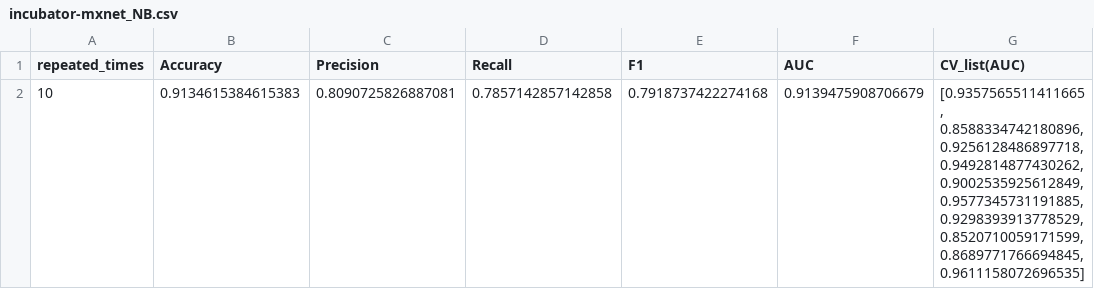
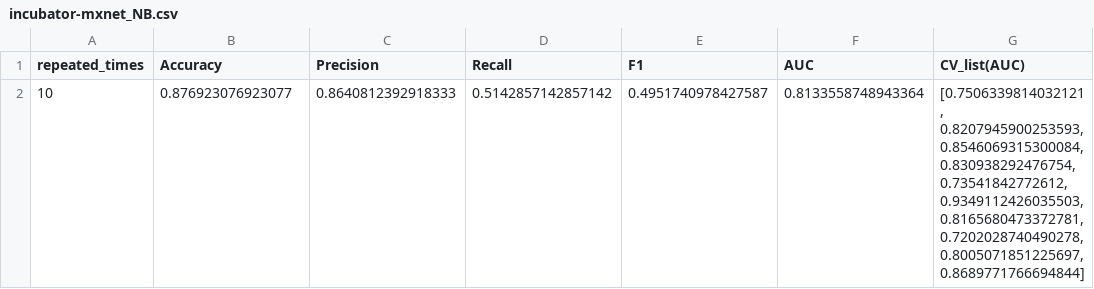
Before and after one commit to Omar-amrani1/text-classification, a CSV file: output/incubator-mxnet_NB.csv, drawn as a sheet.

```diff
--- a/output/incubator-mxnet_NB.csv
+++ b/output/incubator-mxnet_NB.csv
@@ -1,2 +1,2 @@
 repeated_times,Accuracy,Precision,Recall,F1,AUC,CV_list(AUC)
-10,0.9134615384615383,0.8090725826887081,0.7857142857142858,0.7918737422274168,0.9139475908706679,"[0.9357565511411665, 0.8588334742180896, 0.9256128486897718, 0.9492814877430262, 0.9002535925612849, 0.9577345731191885, 0.9298393913778529, 0.8520710059171599, 0.8689771766694845, 0.9611158072696535]"
+10,0.876923076923077,0.8640812392918333,0.5142857142857142,0.4951740978427587,0.8133558748943364,"[0.7506339814032121, 0.8207945900253593, 0.8546069315300084, 0.830938292476754, 0.73541842772612, 0.9349112426035503, 0.8165680473372781, 0.7202028740490278, 0.8005071851225697, 0.8689771766694844]"
```
Also changed, not shown: output/caffe_NB.csv, output/pytorch_NB.csv, 3 other files.
